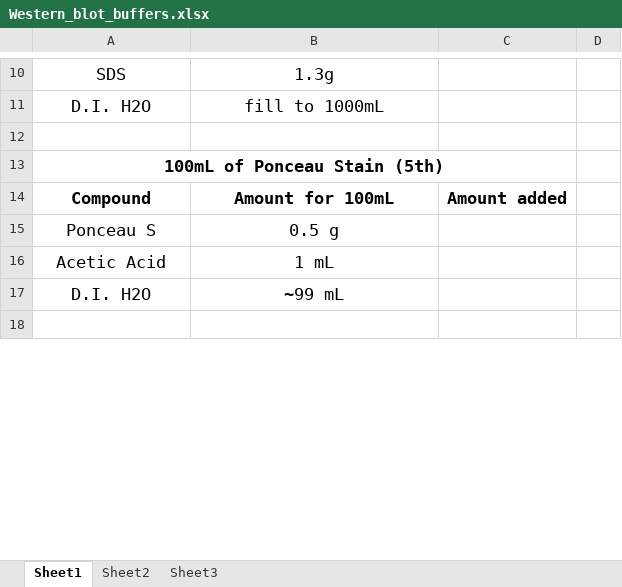
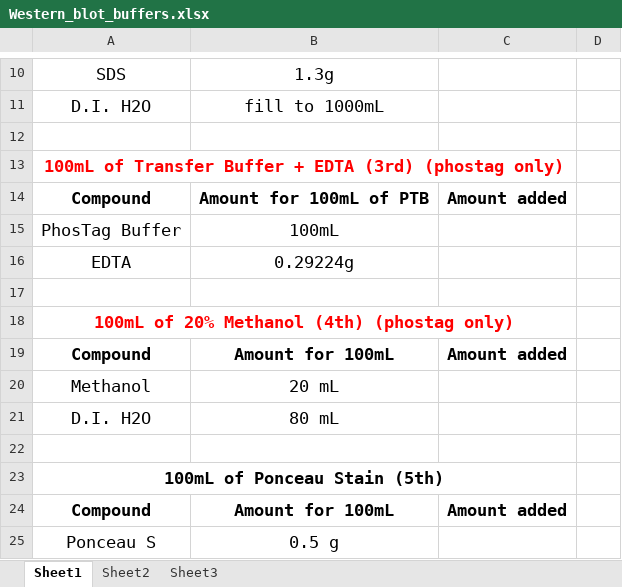
Before and after one commit to Campbell-Muscle-Lab/Protocols, an Excel workbook: Biochemistry/Solutions & Buffers/PhosTag_WesternBlot_BroadRange_Solutions/Western_blot_buffers.xlsx, sheet Sheet1, drawn as a sheet; only a part is shown, gaps mark what is left out; the shorter side is filled out with more unchanged rows; values as stored, in another font and other column widths than the file's, no borders; the diff names each change by its address in the sheet, - before the commit and + after, or states it on an @@ line.

Commit message:
Revert "Formatting updates to buffer recipes"
This reverts commit aa24d59ee9cdfa29ab4cd8088aa4abe8986ae17a.

```diff
--- a/Biochemistry/Solutions & Buffers/PhosTag_WesternBlot_BroadRange_Solutions/Western_blot_buffers.xlsx (sheet Sheet1)
+++ b/Biochemistry/Solutions & Buffers/PhosTag_WesternBlot_BroadRange_Solutions/Western_blot_buffers.xlsx (sheet Sheet1)
+row 13: 100mL of Transfer Buffer + EDTA (3rd) (phostag only)
+row 14: Compound | Amount for 100mL of PTB | Amount added
+row 15: PhosTag Buffer | 100mL
+row 16: EDTA | 0.29224g
+row 17: (empty)
+row 18: 100mL of 20% Methanol (4th) (phostag only)
+row 19: Compound | Amount for 100mL | Amount added
+row 20: Methanol | 20 mL
+row 21: D.I. H2O | 80 mL
+row 22: (empty)
```
Also changed, not shown: Solution_recipes/Biochemistry_solutions/PhosTag_Solutions.xlsx, Solution_recipes/Biochemistry_solutions/Total_protein_extraction_buffer.xlsx, 2 other files.
